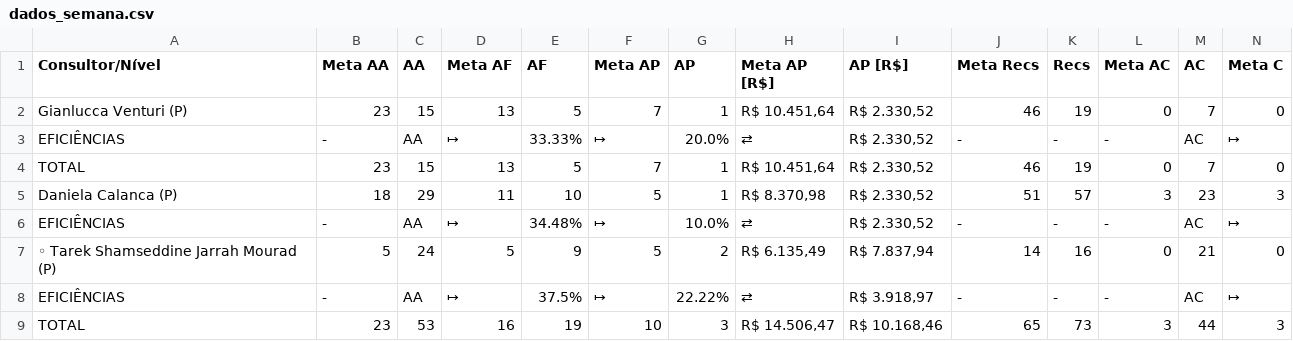
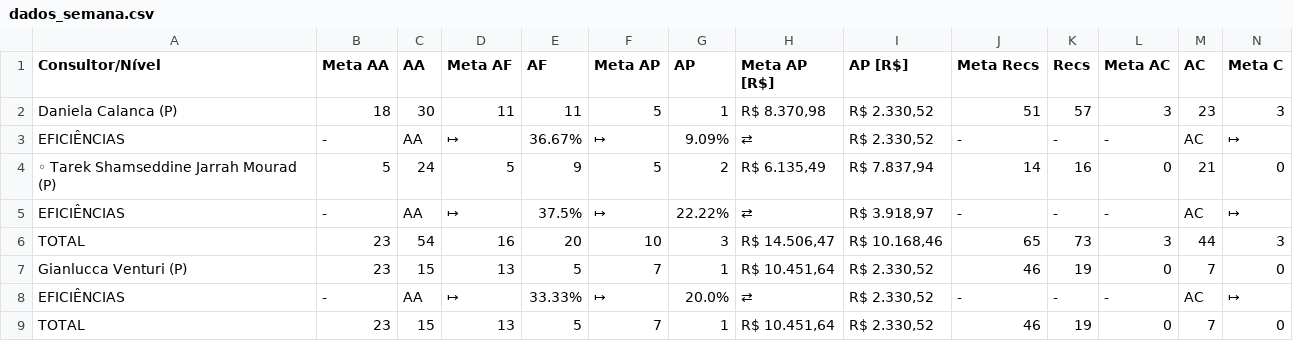
Before and after one commit to officew1goiania/gestaoavista2, a CSV file: dados_semana.csv, drawn as a sheet; only a part is shown; removed rows and columns are numbered as before the commit, all else as after; rows hold the shown columns only; the diff names each change by its address in the sheet, - before the commit and + after, or states it on an @@ line.

```diff
--- a/dados_semana.csv
+++ b/dados_semana.csv
+row 2: Daniela Calanca (P) | 18 | 30 | 11 | 11 | 5 | 1 | R$ 8.370,98 | R$ 2.330,52 | 51 | 57 | 3 | 23 | 3
+row 3: EFICIÊNCIAS | - | AA | ↦ | 36.67% | ↦ | 9.09% | ⇄ | R$ 2.330,52 | - | - | - | AC | ↦
@@ row 7 moved to row 4: ◦ Tarek Shamseddine Jarrah Mourad (P) @@
@@ row 8 moved to row 5: EFICIÊNCIAS @@
+row 6: TOTAL | 23 | 54 | 16 | 20 | 10 | 3 | R$ 14.506,47 | R$ 10.168,46 | 65 | 73 | 3 | 44 | 3
-row 5: Daniela Calanca (P) | 18 | 29 | 11 | 10 | 5 | 1 | R$ 8.370,98 | R$ 2.330,52 | 51 | 57 | 3 | 23 | 3
-row 6: EFICIÊNCIAS | - | AA | ↦ | 34.48% | ↦ | 10.0% | ⇄ | R$ 2.330,52 | - | - | - | AC | ↦
-row 9: TOTAL | 23 | 53 | 16 | 19 | 10 | 3 | R$ 14.506,47 | R$ 10.168,46 | 65 | 73 | 3 | 44 | 3
```
Also changed, not shown: dados_extraidos.csv, ranking_muapd.csv, 1 other file.
